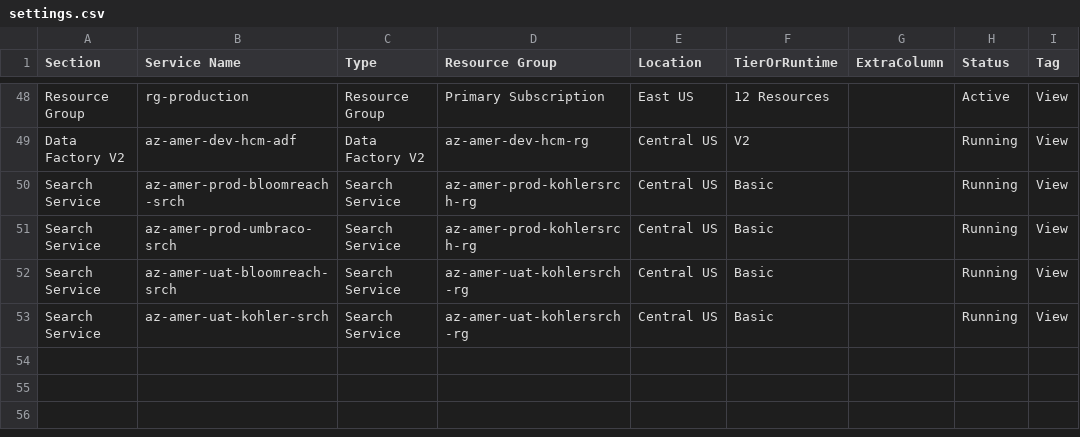
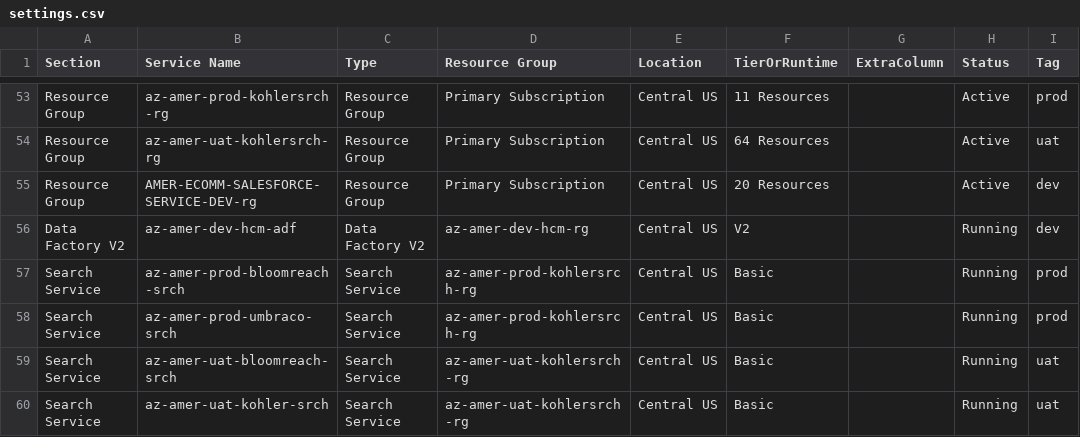
Before and after one commit to koh-mukesh/BlazorAzureServices, a CSV file: wwwroot/settings.csv, drawn as a sheet; only a part is shown, gaps mark what is left out; addresses are those after the commit; the diff covers the shown part only; the diff names each change by its address in the sheet, - before the commit and + after, or states it on an @@ line.

Commit message:
Services added

```diff
--- a/wwwroot/settings.csv
+++ b/wwwroot/settings.csv
-B53 (Service Name): rg-production
+B53 (Service Name): az-amer-prod-kohlersrch-rg
-E53 (Location): East US
+E53 (Location): Central US
-F53 (TierOrRuntime): 12 Resources
+F53 (TierOrRuntime): 11 Resources
-I53 (Tag): View
+I53 (Tag): prod
+row 54: Resource Group | az-amer-uat-kohlersrch-rg | Resource Group | Primary Subscription | Central US | 64 Resources |  | Active | uat
+row 55: Resource Group | AMER-ECOMM-SALESFORCE-SERVICE-DEV-rg | Resource Group | Primary Subscription | Central US | 20 Resources |  | Active | dev
-I56 (Tag): View
+I56 (Tag): dev
-I57:I58 (Tag): View
+I57:I58 (Tag): prod
-I59:I60 (Tag): View
+I59:I60 (Tag): uat
```
Also changed, not shown: 7 added rows, 2 removed rows and 26 edited cells elsewhere in this file.
